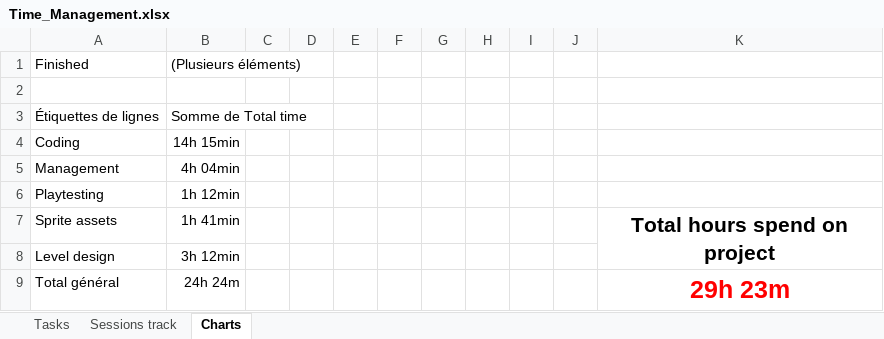
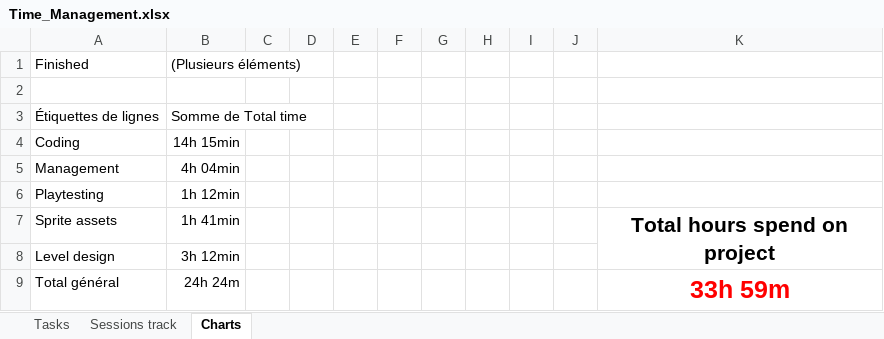
Before and after one commit to AdriKat2022/find-mocha, an Excel workbook: Time_Management.xlsx, sheet Charts, drawn as a sheet; values as stored, in another font and other column widths than the file's, no borders; charts and pictures not drawn; the diff names each change by its address in the sheet, - before the commit and + after, or states it on an @@ line.

```diff
--- a/Time_Management.xlsx (sheet Charts)
+++ b/Time_Management.xlsx (sheet Charts)
-K9: 29h 23m
+K9: 33h 59m
```
Also changed, not shown: sheet Sessions track, sheet Tasks, charts or pictures, 28 other files.
